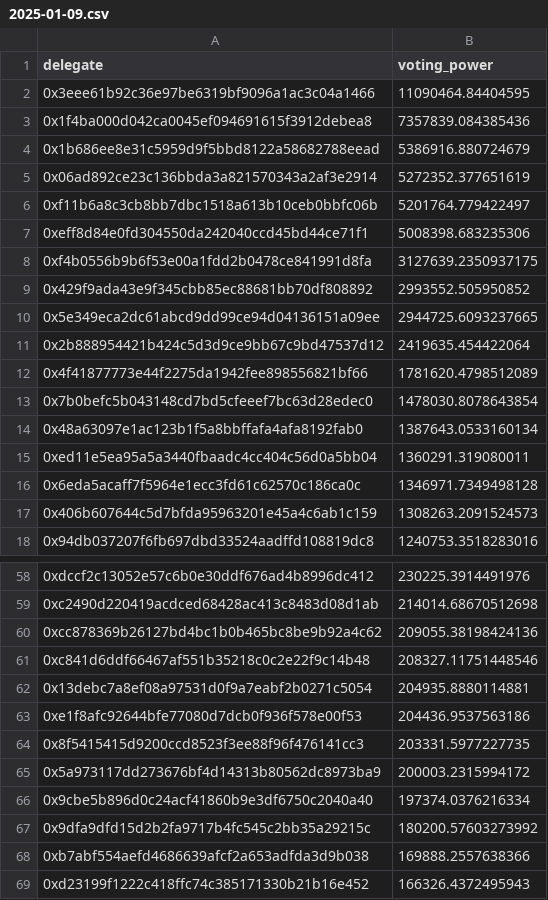
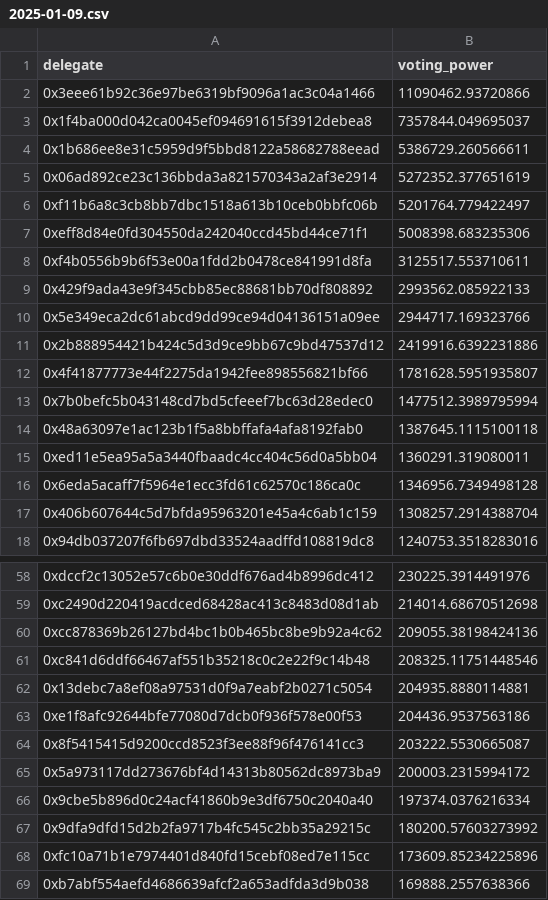
Before and after one commit to ChoraClub/CPI-node, a CSV file: Data/2025-01-09.csv, drawn as a sheet; only a part is shown, gaps mark what is left out; the shorter side is filled out with more unchanged rows; the diff covers the shown part only.

```diff
--- a/Data/2025-01-09.csv
+++ b/Data/2025-01-09.csv
@@ -1,5 +1,5 @@
 delegate,voting_power
-0x3eee61b92c36e97be6319bf9096a1ac3c04a1466,11090464.84404595
-0x1f4ba000d042ca0045ef094691615f3912debea8,7357839.084385436
-0x1b686ee8e31c5959d9f5bbd8122a58682788eead,5386916.880724679
+0x3eee61b92c36e97be6319bf9096a1ac3c04a1466,11090462.93720866
+0x1f4ba000d042ca0045ef094691615f3912debea8,7357844.049695037
+0x1b686ee8e31c5959d9f5bbd8122a58682788eead,5386729.260566611
 0x06ad892ce23c136bbda3a821570343a2af3e2914,5272352.377651619
@@ -7,12 +7,12 @@ delegate,voting_power
 0xeff8d84e0fd304550da242040ccd45bd44ce71f1,5008398.683235306
-0xf4b0556b9b6f53e00a1fdd2b0478ce841991d8fa,3127639.2350937175
-0x429f9ada43e9f345cbb85ec88681bb70df808892,2993552.505950852
-0x5e349eca2dc61abcd9dd99ce94d04136151a09ee,2944725.6093237665
-0x2b888954421b424c5d3d9ce9bb67c9bd47537d12,2419635.454422064
-0x4f41877773e44f2275da1942fee898556821bf66,1781620.4798512089
-0x7b0befc5b043148cd7bd5cfeeef7bc63d28edec0,1478030.8078643854
-0x48a63097e1ac123b1f5a8bbffafa4afa8192fab0,1387643.0533160134
+0xf4b0556b9b6f53e00a1fdd2b0478ce841991d8fa,3125517.553710611
+0x429f9ada43e9f345cbb85ec88681bb70df808892,2993562.085922133
+0x5e349eca2dc61abcd9dd99ce94d04136151a09ee,2944717.169323766
+0x2b888954421b424c5d3d9ce9bb67c9bd47537d12,2419916.6392231886
+0x4f41877773e44f2275da1942fee898556821bf66,1781628.5951935807
+0x7b0befc5b043148cd7bd5cfeeef7bc63d28edec0,1477512.3989795994
+0x48a63097e1ac123b1f5a8bbffafa4afa8192fab0,1387645.1115100118
 0xed11e5ea95a5a3440fbaadc4cc404c56d0a5bb04,1360291.319080011
-0x6eda5acaff7f5964e1ecc3fd61c62570c186ca0c,1346971.7349498128
-0x406b607644c5d7bfda95963201e45a4c6ab1c159,1308263.2091524573
+0x6eda5acaff7f5964e1ecc3fd61c62570c186ca0c,1346956.7349498128
+0x406b607644c5d7bfda95963201e45a4c6ab1c159,1308257.2914388704
 0x94db037207f6fb697dbd33524aadffd108819dc8,1240753.3518283016
@@ -60,6 +60,6 @@ delegate,voting_power
 0xcc878369b26127bd4bc1b0b465bc8be9b92a4c62,209055.38198424136
-0xc841d6ddf66467af551b35218c0c2e22f9c14b48,208327.11751448546
+0xc841d6ddf66467af551b35218c0c2e22f9c14b48,208325.11751448546
 0x13debc7a8ef08a97531d0f9a7eabf2b0271c5054,204935.8880114881
 0xe1f8afc92644bfe77080d7dcb0f936f578e00f53,204436.9537563186
-0x8f5415415d9200ccd8523f3ee88f96f476141cc3,203331.5977227735
+0x8f5415415d9200ccd8523f3ee88f96f476141cc3,203222.5530665087
 0x5a973117dd273676bf4d14313b80562dc8973ba9,200003.2315994172
@@ -67,2 +67,3 @@ delegate,voting_power
 0x9dfa9dfd15d2b2fa9717b4fc545c2bb35a29215c,180200.57603273992
+0xfc10a71b1e7974401d840fd15cebf08ed7e115cc,173609.85234225896
 0xb7abf554aefd4686639afcf2a653adfda3d9b038,169888.2557638366
```
Also changed, not shown: 3 added rows, 4 removed rows and 6 edited cells elsewhere in this file, 1 other file.
